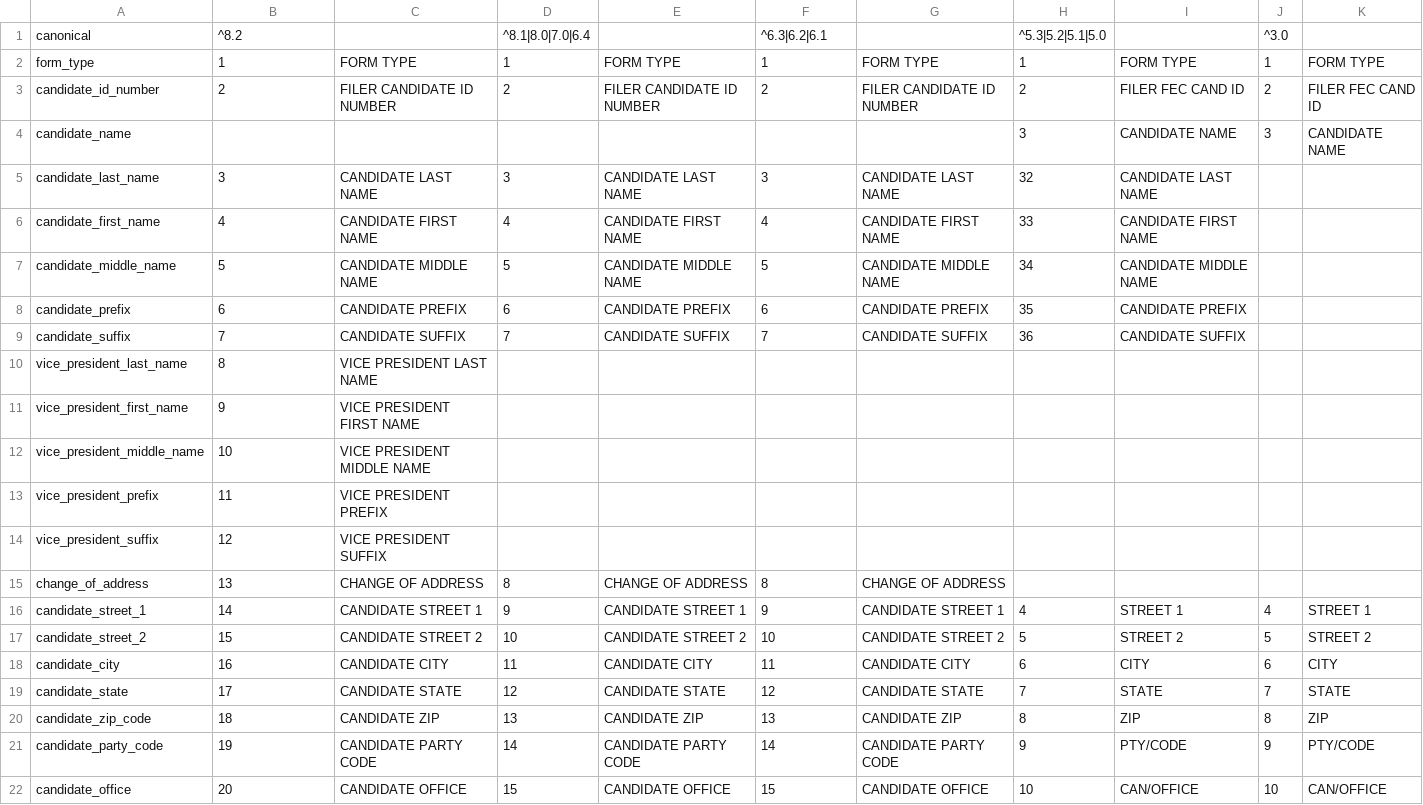
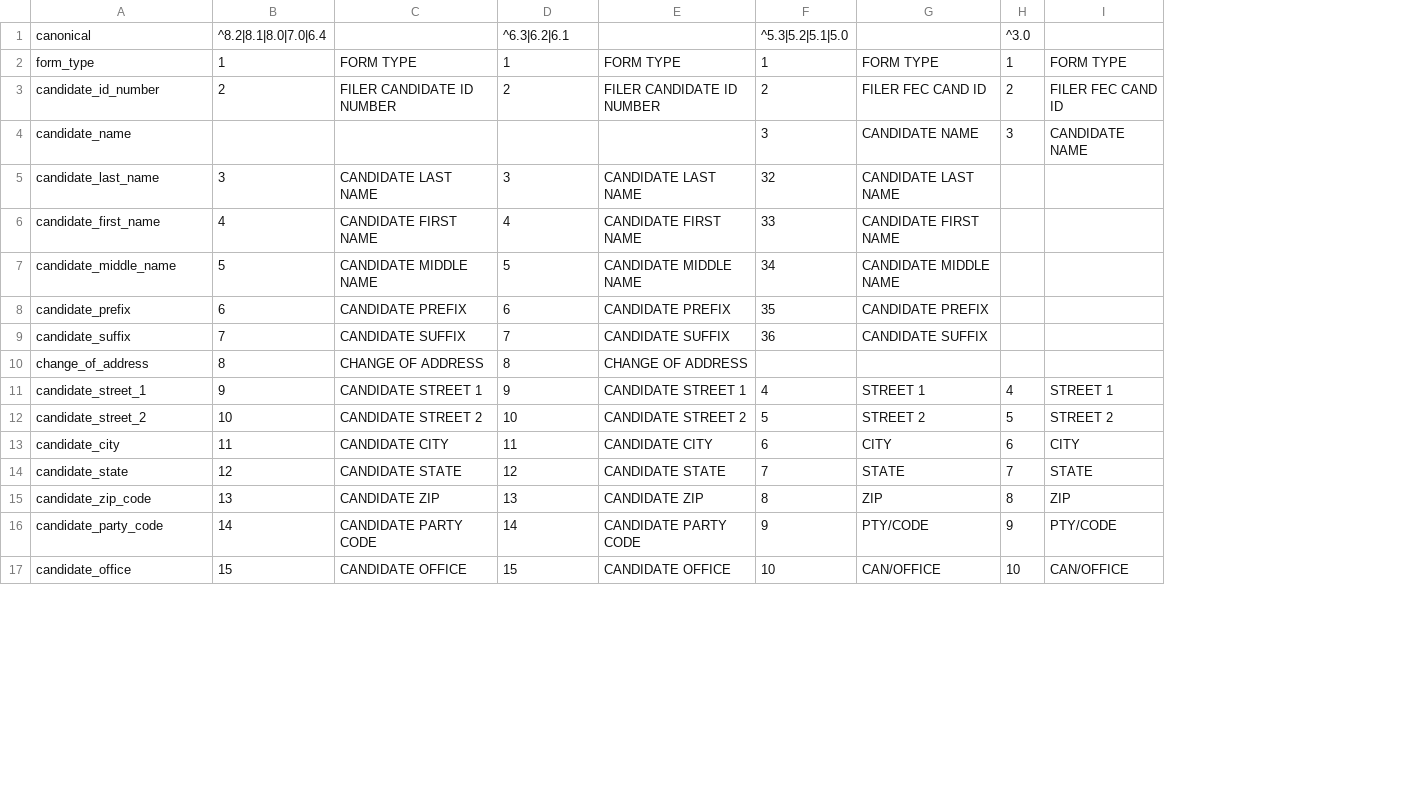
Before and after one commit to dwillis/fech-sources, a CSV file: F2.csv, drawn as a sheet; only a part is shown; removed rows and columns are numbered as before the commit, all else as after; the diff covers the shown part only; the diff names each change by its address in the sheet, - before the commit and + after, or states it on an @@ line.

```diff
--- a/F2.csv
+++ b/F2.csv
-column G, rows 2-9: FORM TYPE | FILER CANDIDATE ID NUMBER |  | CANDIDATE LAST NAME | CANDIDATE FIRST NAME | CANDIDATE MIDDLE NAME | CANDIDATE PREFIX | CANDIDATE SUFFIX; rows 15-22: CHANGE OF ADDRESS | CANDIDATE STREET 1 | CANDIDATE STREET 2 | CANDIDATE CITY | CANDIDATE STATE | CANDIDATE ZIP | CANDIDATE PARTY CODE | CANDIDATE OFFICE
-column H, rows 1-9: ^5.3|5.2|5.1|5.0 | 1 | 2 | 3 | 32 | 33 | 34 | 35 | 36; rows 16-22: 4 | 5 | 6 | 7 | 8 | 9 | 10
-B1: ^8.2
+B1: ^8.2|8.1|8.0|7.0|6.4
-D1: ^8.1|8.0|7.0|6.4
+D1: ^6.3|6.2|6.1
-F1: ^6.3|6.2|6.1
+F1: ^5.3|5.2|5.1|5.0
-F4: (empty)
+F4: 3
-F5: 3
+F5: 32
-F6: 4
+F6: 33
-F7: 5
+F7: 34
-F8: 6
+F8: 35
-F9: 7
+F9: 36
-row 10: vice_president_last_name | 8 | VICE PRESIDENT LAST NAME
-row 11: vice_president_first_name | 9 | VICE PRESIDENT FIRST NAME
-row 12: vice_president_middle_name | 10 | VICE PRESIDENT MIDDLE NAME
-row 13: vice_president_prefix | 11 | VICE PRESIDENT PREFIX
-row 14: vice_president_suffix | 12 | VICE PRESIDENT SUFFIX
-B10: 13
+B10: 8
-F10: 8
+F10: (empty)
-B11: 14
+B11: 9
-F11: 9
+F11: 4
-B12: 15
+B12: 10
-F12: 10
+F12: 5
-B13: 16
+B13: 11
-F13: 11
+F13: 6
-B14: 17
+B14: 12
-F14: 12
+F14: 7
-B15: 18
+B15: 13
-F15: 13
+F15: 8
-B16: 19
+B16: 14
-F16: 14
+F16: 9
-B17: 20
+B17: 15
-F17: 15
+F17: 10
```
Also changed, not shown: 1 added row and 59 edited cells elsewhere in this file, F1S.csv, F3L.csv, 45 other files.
